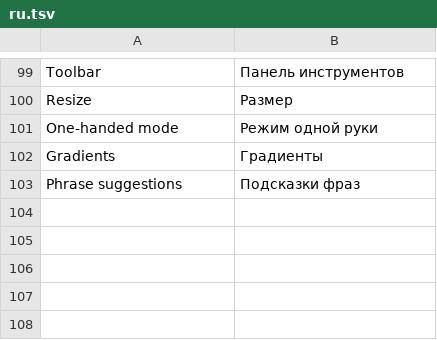
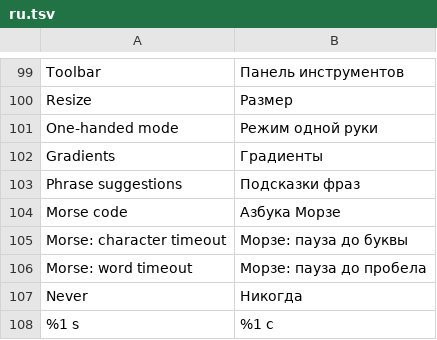
Before and after one commit to M0npet/Tastra, a TSV file: data/i18n/ru.tsv, drawn as a sheet; only a part is shown, gaps mark what is left out.

```diff
--- a/data/i18n/ru.tsv
+++ b/data/i18n/ru.tsv
@@ -103 +103,6 @@ Gradients	Градиенты
 Phrase suggestions	Подсказки фраз
+Morse code	Азбука Морзе
+Morse: character timeout	Морзе: пауза до буквы
+Morse: word timeout	Морзе: пауза до пробела
+Never	Никогда
+%1 s	%1 с
```
Also changed, not shown: data/i18n/de.tsv, data/i18n/uk.tsv, 12 other files.
